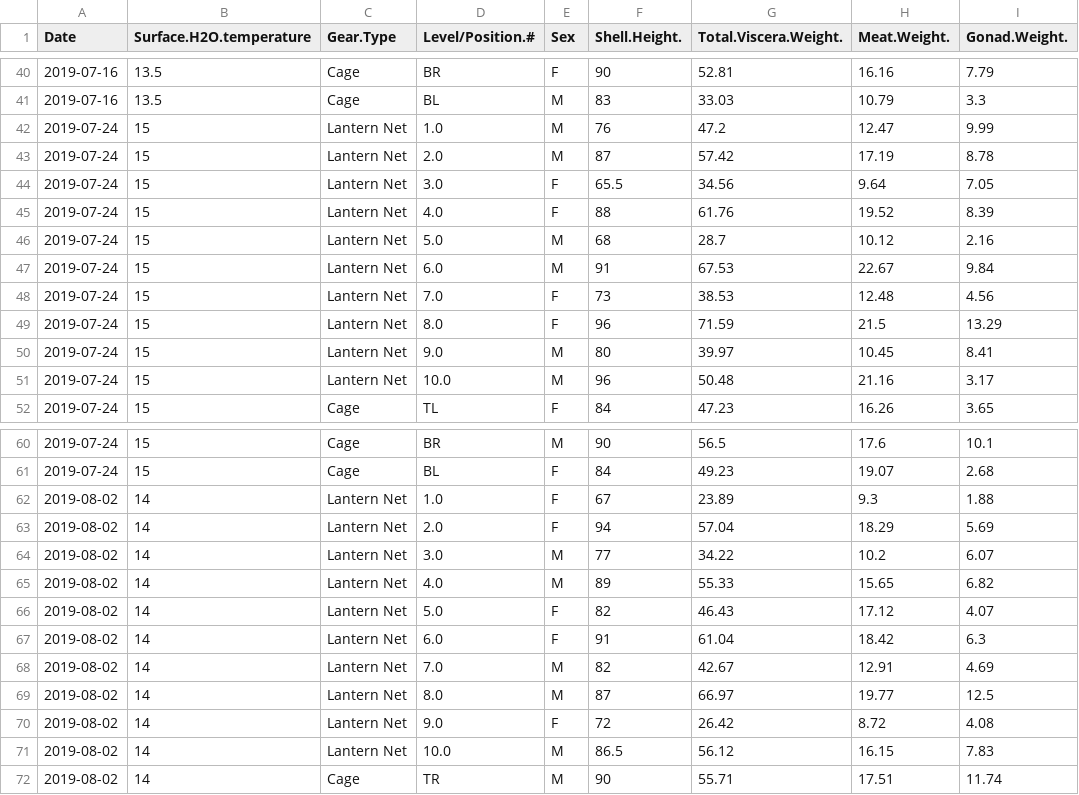
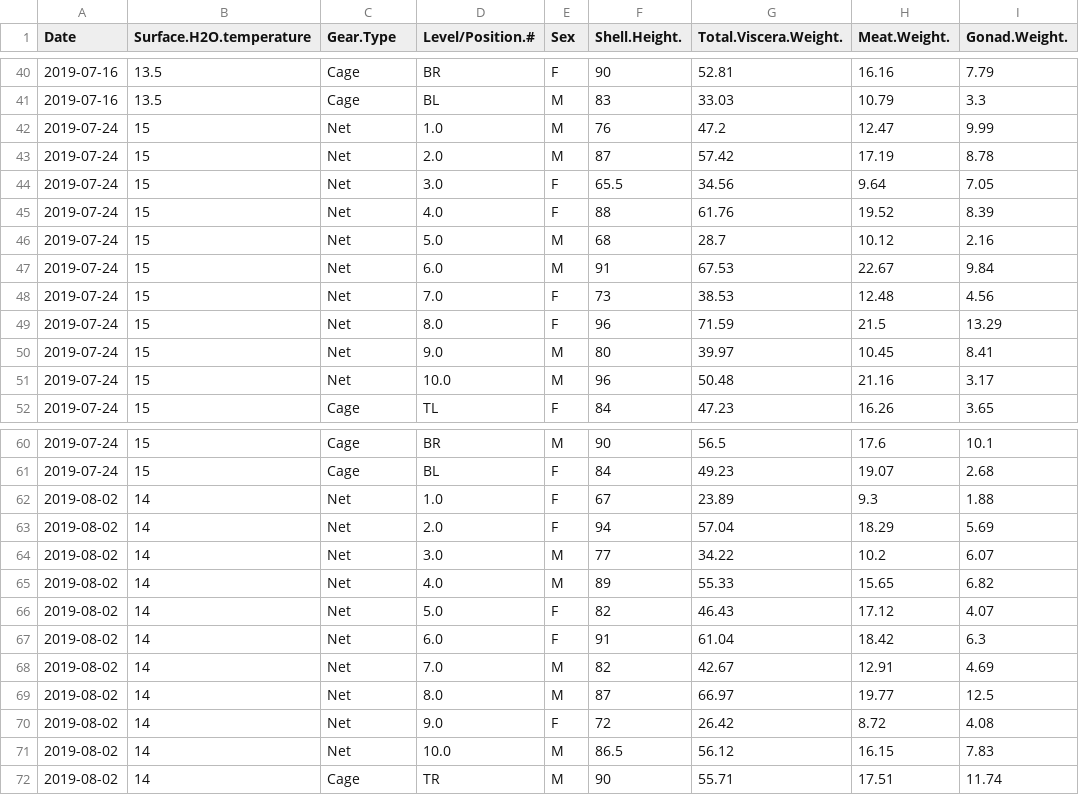
Before and after one commit to Julie789/Team3Inquisitors, a CSV file: DataCleaning/CleanedData/GSI_Data_Sheet_cleaned.csv, drawn as a sheet; only a part is shown, gaps mark what is left out; the diff covers the shown part only; the diff names each change by its address in the sheet, - before the commit and + after, or states it on an @@ line.

Commit message:
Changed "Lantern Net" to "Net" in GSI Data Sheet

```diff
--- a/DataCleaning/CleanedData/GSI_Data_Sheet_cleaned.csv
+++ b/DataCleaning/CleanedData/GSI_Data_Sheet_cleaned.csv
-C42:C51 (Gear.Type): Lantern Net
+C42:C51 (Gear.Type): Net
-C62:C71 (Gear.Type): Lantern Net
+C62:C71 (Gear.Type): Net
```
Also changed, not shown: 70 edited cells elsewhere in this file.
